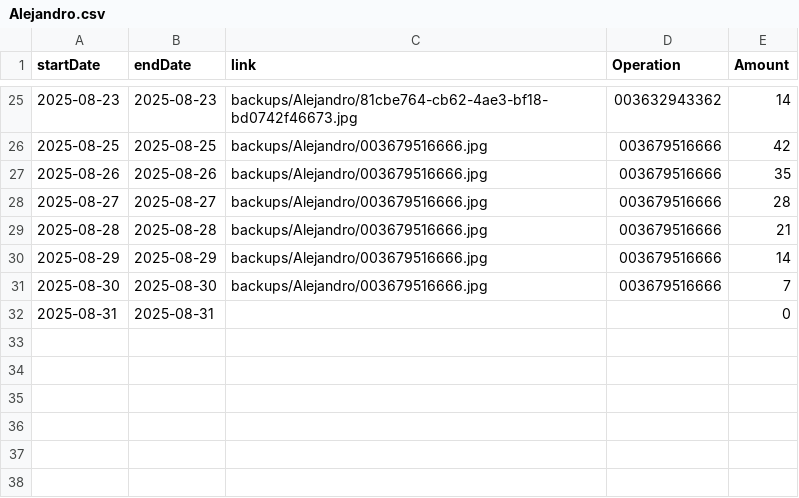
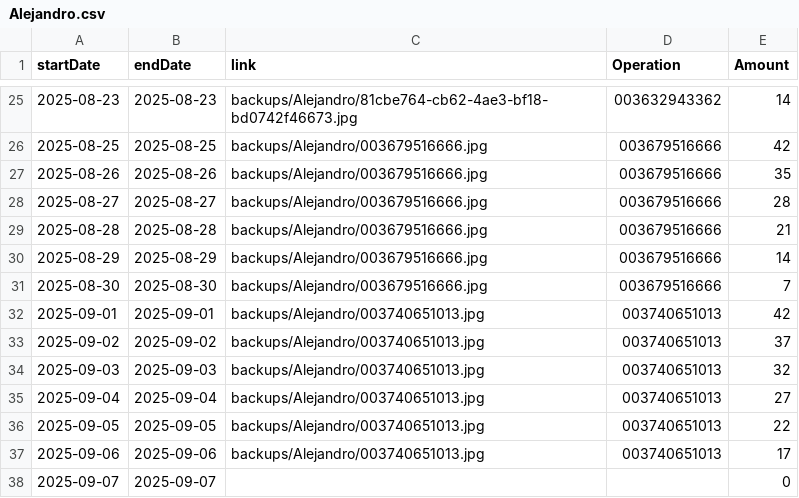
Before and after one commit to TheFenixfx/barbertrack, a CSV file: barbers/Alejandro.csv, drawn as a sheet; only a part is shown, gaps mark what is left out.

```diff
--- a/barbers/Alejandro.csv
+++ b/barbers/Alejandro.csv
@@ -31,2 +31,8 @@ startDate,endDate,link,Operation,Amount
 2025-08-30,2025-08-30,backups/Alejandro/003679516666.jpg,003679516666,7
-2025-08-31,2025-08-31,,,0
+2025-09-01,2025-09-01,backups/Alejandro/003740651013.jpg,003740651013,42
+2025-09-02,2025-09-02,backups/Alejandro/003740651013.jpg,003740651013,37
+2025-09-03,2025-09-03,backups/Alejandro/003740651013.jpg,003740651013,32
+2025-09-04,2025-09-04,backups/Alejandro/003740651013.jpg,003740651013,27
+2025-09-05,2025-09-05,backups/Alejandro/003740651013.jpg,003740651013,22
+2025-09-06,2025-09-06,backups/Alejandro/003740651013.jpg,003740651013,17
+2025-09-07,2025-09-07,,,0
```
Also changed, not shown: barbers/Andres.csv, barbers/David.csv, 4 other files.
